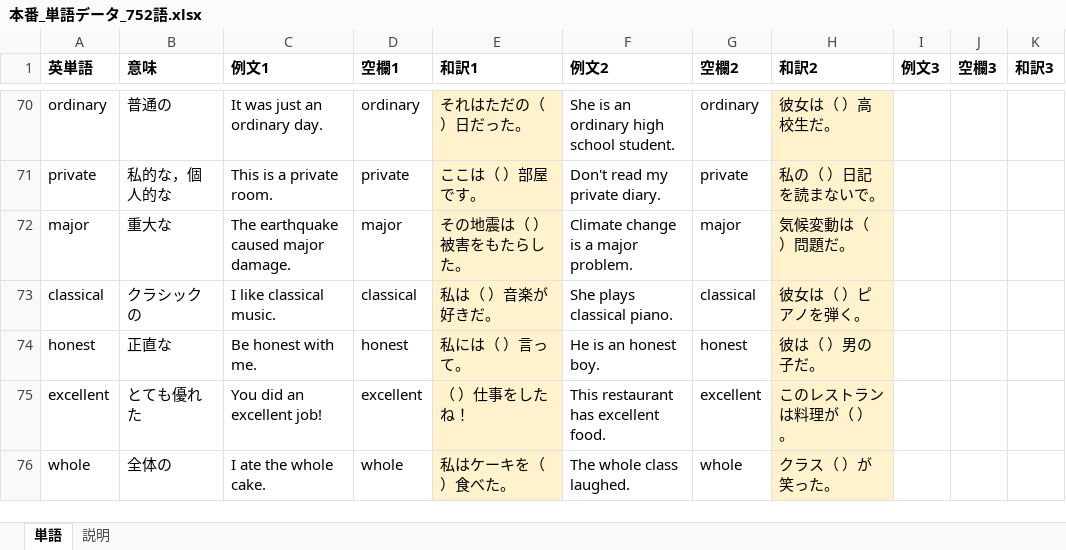
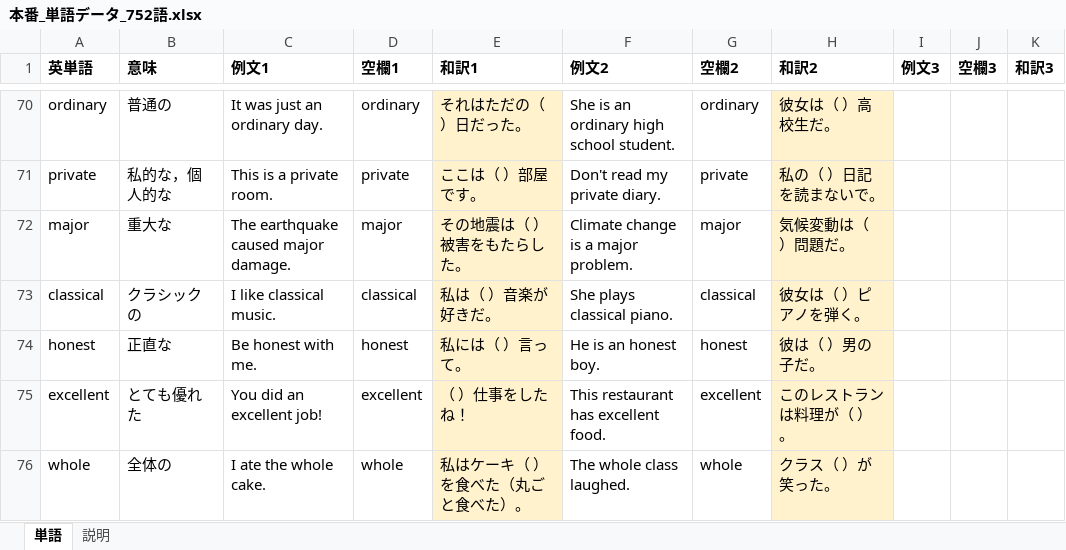
Before and after one commit to pigfoot533/vocab-check, an Excel workbook: data/本番_単語データ_752語.xlsx, sheet 単語, drawn as a sheet; only a part is shown, gaps mark what is left out; values as stored, in another font and other column widths than the file's, no borders; the diff covers the shown part only; the diff names each change by its address in the sheet, - before the commit and + after, or states it on an @@ line.

```diff
--- a/data/本番_単語データ_752語.xlsx (sheet 単語)
+++ b/data/本番_単語データ_752語.xlsx (sheet 単語)
-E76 (和訳1): 私はケーキを（ ）食べた。
+E76 (和訳1): 私はケーキ（ ）を食べた（丸ごと食べた）。
```
Also changed, not shown: 12 edited cells elsewhere in this sheet, 2 other files.
